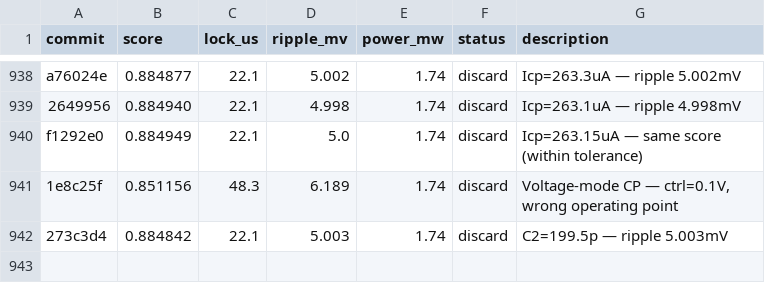
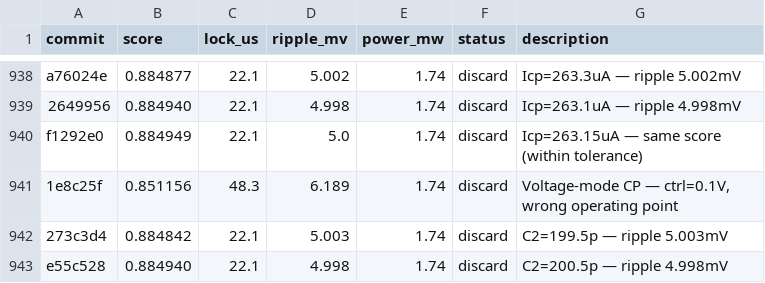
Before and after one commit to edonD/pll-challenge, a TSV file: results.tsv, drawn as a sheet; only a part is shown, gaps mark what is left out; the diff names each change by its address in the sheet, - before the commit and + after, or states it on an @@ line.

```diff
--- a/results.tsv
+++ b/results.tsv
+row 943: e55c528 | 0.884940 | 22.1 | 4.998 | 1.74 | discard | C2=200.5p — ripple 4.998mV
```
Also changed, not shown: 1 other file.
